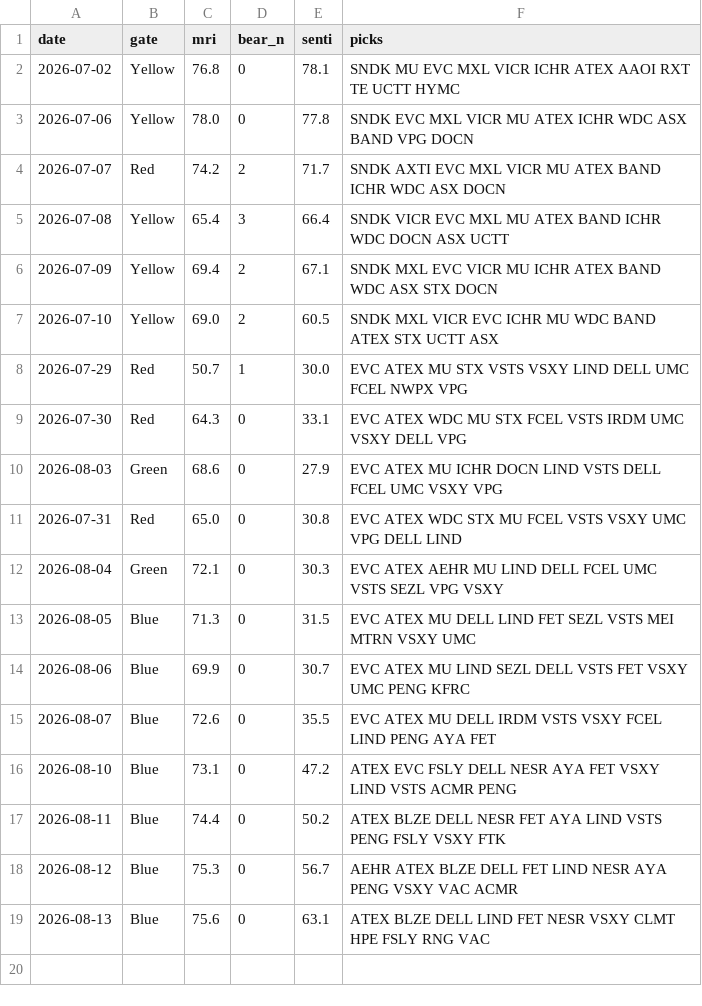
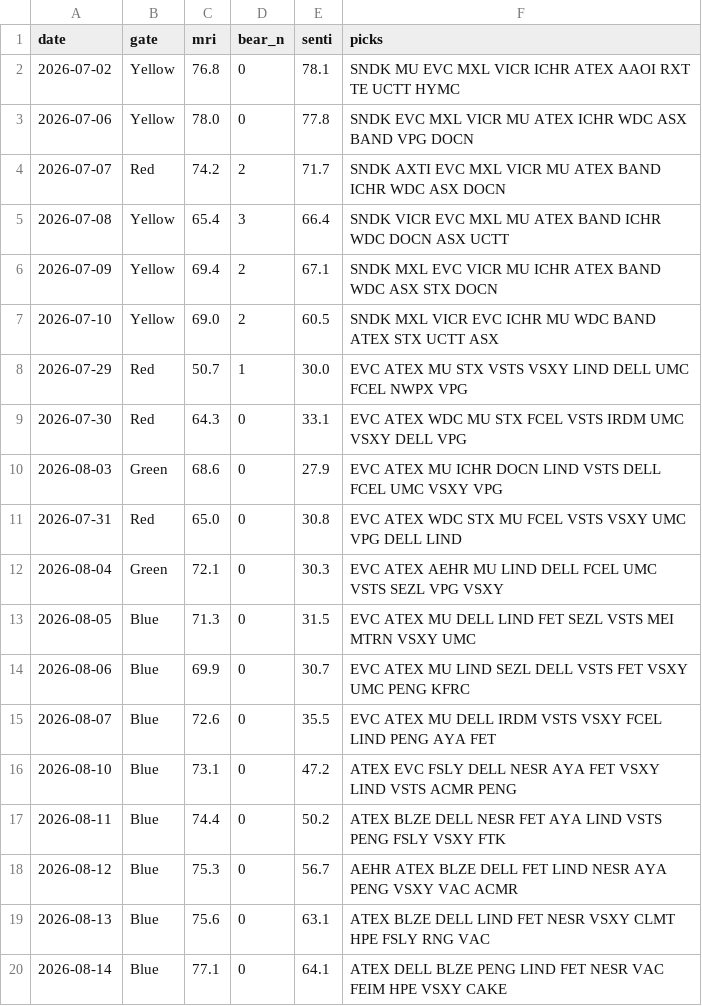
Before and after one commit to thanzo12wizu-stack/v38-watchlist, a CSV file: daily_log.csv, drawn as a sheet.

```diff
--- a/daily_log.csv
+++ b/daily_log.csv
@@ -19 +19,2 @@ date,gate,mri,bear_n,senti,picks
 2026-08-13,Blue,75.6,0,63.1,ATEX BLZE DELL LIND FET NESR VSXY CLMT HPE FSLY RNG VAC
+2026-08-14,Blue,77.1,0,64.1,ATEX DELL BLZE PENG LIND FET NESR VAC FEIM HPE VSXY CAKE
```
Also changed, not shown: 5 other files.
